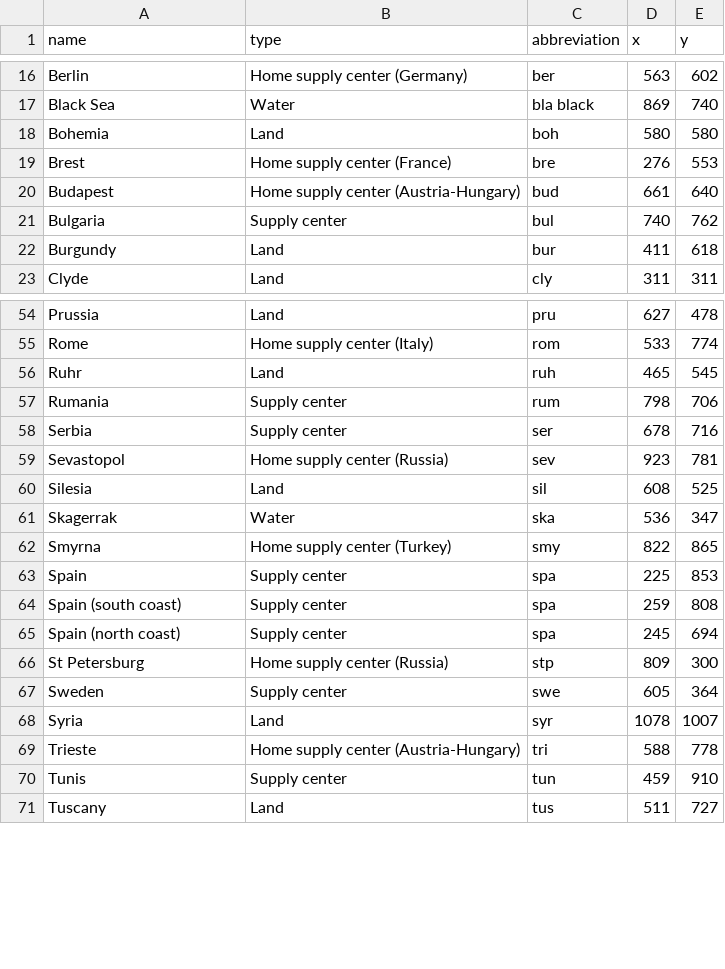
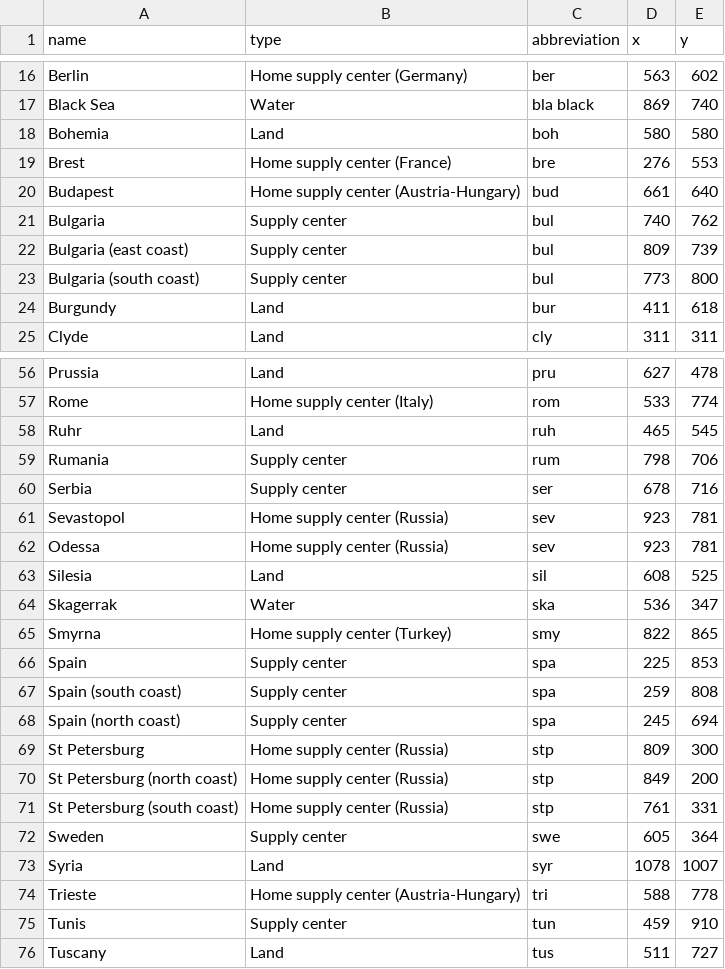
Before and after one commit to ezubaric/diplomacy, a CSV file: images/map_locations.csv, drawn as a sheet; only a part is shown, gaps mark what is left out.

Commit message:
coasts

```diff
--- a/images/map_locations.csv
+++ b/images/map_locations.csv
@@ -21,2 +21,4 @@ Budapest,Home supply center (Austria-Hungary),bud,661,640
 Bulgaria,Supply center,bul,740,762
+Bulgaria (east coast),Supply center,bul,809,739
+Bulgaria (south coast),Supply center,bul,773,800
 Burgundy,Land,bur,411,618
@@ -59,2 +61,3 @@ Serbia,Supply center,ser,678,716
 Sevastopol,Home supply center (Russia),sev,923,781
+Odessa,Home supply center (Russia),sev,923,781
 Silesia,Land,sil,608,525
@@ -66,2 +69,4 @@ Spain (north coast),Supply center,spa,245,694
 St Petersburg,Home supply center (Russia),stp,809,300
+St Petersburg (north coast),Home supply center (Russia),stp,849,200
+St Petersburg (south coast),Home supply center (Russia),stp,761,331
 Sweden,Supply center,swe,605,364
```
